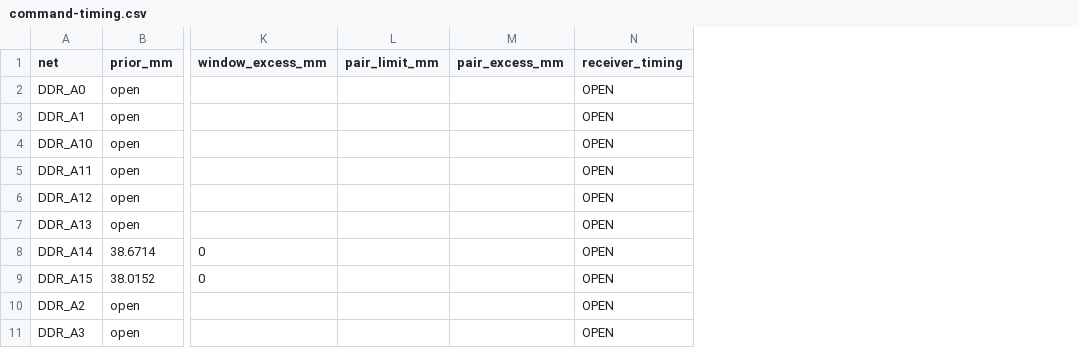
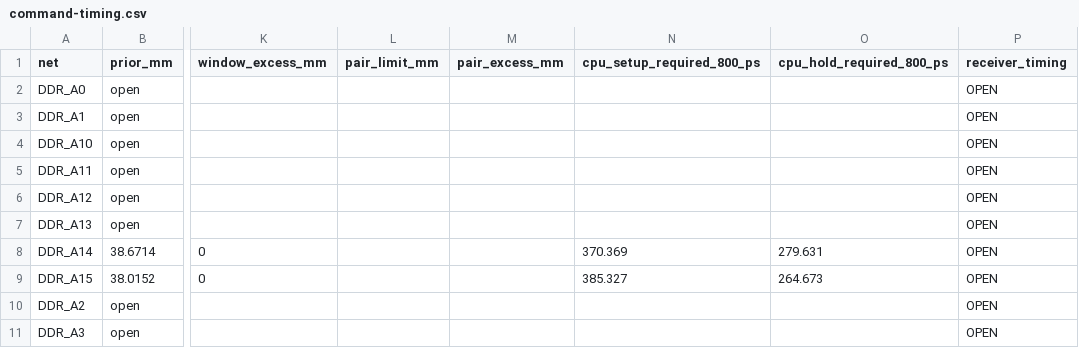
Before and after one commit to Abse2001/pixel-dash, a CSV file: production/accepted/command-timing.csv, drawn as a sheet; only a part is shown, gaps mark what is left out; the diff names each change by its address in the sheet, - before the commit and + after, or states it on an @@ line.

Commit message:
Calculate receiver input timing requirements on the populated command bus

```diff
--- a/production/accepted/command-timing.csv
+++ b/production/accepted/command-timing.csv
+column N (cpu_setup_required_800_ps), rows 8-9: 370.369 | 385.327
+column O (cpu_hold_required_800_ps), rows 8-9: 279.631 | 264.673
```
Also changed, not shown: 4 other files.
